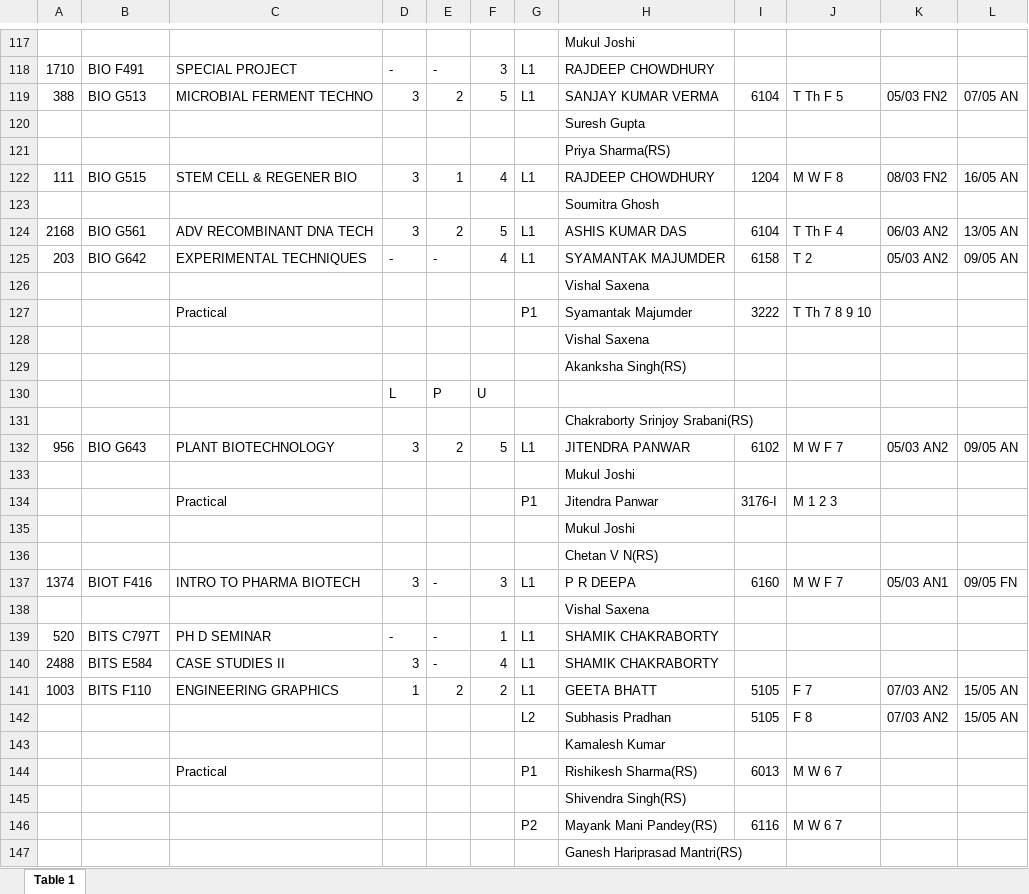
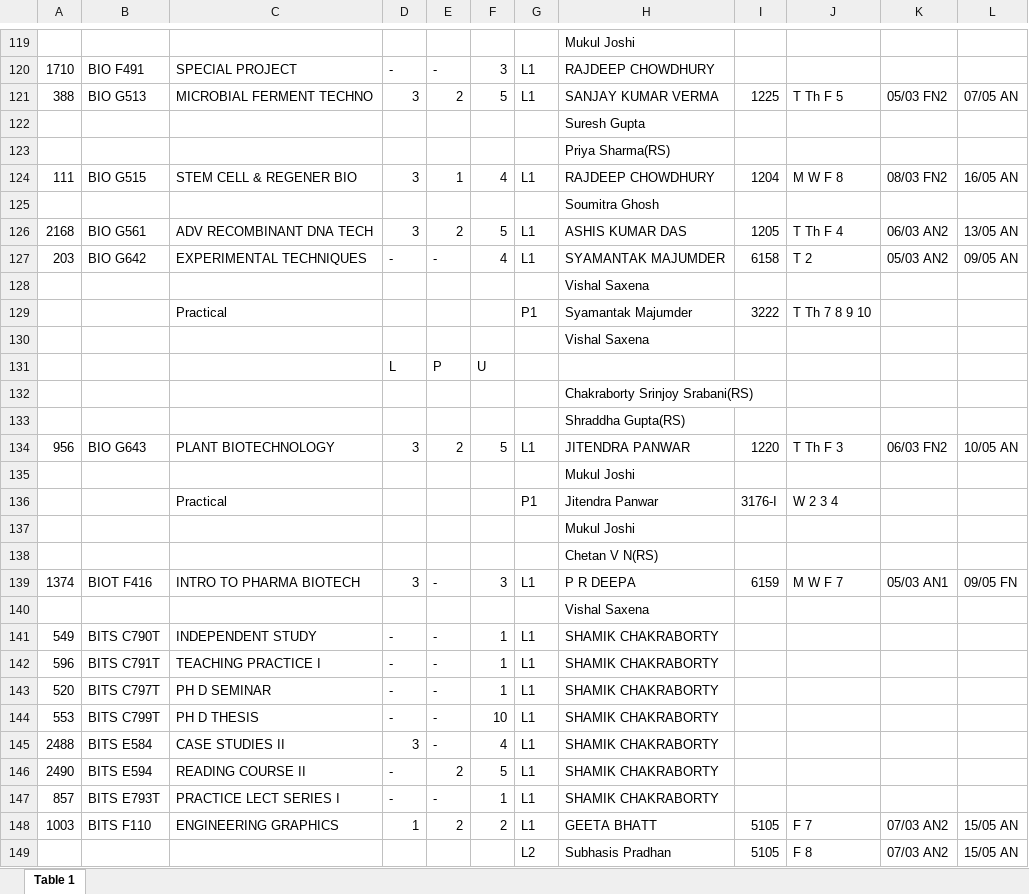
Before and after one commit to PraWater/tthelper, an Excel workbook: timetable.xlsx, sheet Table 1, drawn as a sheet; only a part is shown, gaps mark what is left out; the shorter side is filled out with more unchanged rows; values as stored, in another font and other column widths than the file's, no cell formats; removed rows and columns are numbered as before the commit, all else as after; the diff covers the shown part only; the diff names each change by its address in the sheet, - before the commit and + after, or states it on an @@ line.

Commit message:
fix: project courses ignored + update: timetable from 10th Dec

```diff
--- a/timetable.xlsx (sheet Table 1)
+++ b/timetable.xlsx (sheet Table 1)
-I121: 6104
+I121: 1225
-I126: 6104
+I126: 1205
-row 129:  |  |  |  |  |  |  | Akanksha Singh(RS)
+row 133:  |  |  |  |  |  |  | Shraddha Gupta(RS)
-I134: 6102
+I134: 1220
-J134: M W F 7
+J134: T Th F 3
-K134: 05/03 AN2
+K134: 06/03 FN2
-L134: 09/05 AN
+L134: 10/05 AN
-J136: M 1 2 3
+J136: W 2 3 4
-I139: 6160
+I139: 6159
+row 141: 549 | BITS C790T | INDEPENDENT STUDY | - | - | 1 | L1 | SHAMIK CHAKRABORTY
+row 142: 596 | BITS C791T | TEACHING PRACTICE I | - | - | 1 | L1 | SHAMIK CHAKRABORTY
+row 144: 553 | BITS C799T | PH D THESIS | - | - | 10 | L1 | SHAMIK CHAKRABORTY
+row 146: 2490 | BITS E594 | READING COURSE II | - | 2 | 5 | L1 | SHAMIK CHAKRABORTY
+row 147: 857 | BITS E793T | PRACTICE LECT SERIES I | - | - | 1 | L1 | SHAMIK CHAKRABORTY
```
Also changed, not shown: 58 added rows, 20 removed rows, 68 moved rows and 267 edited cells elsewhere in this sheet, cell formats, 5 other files.
